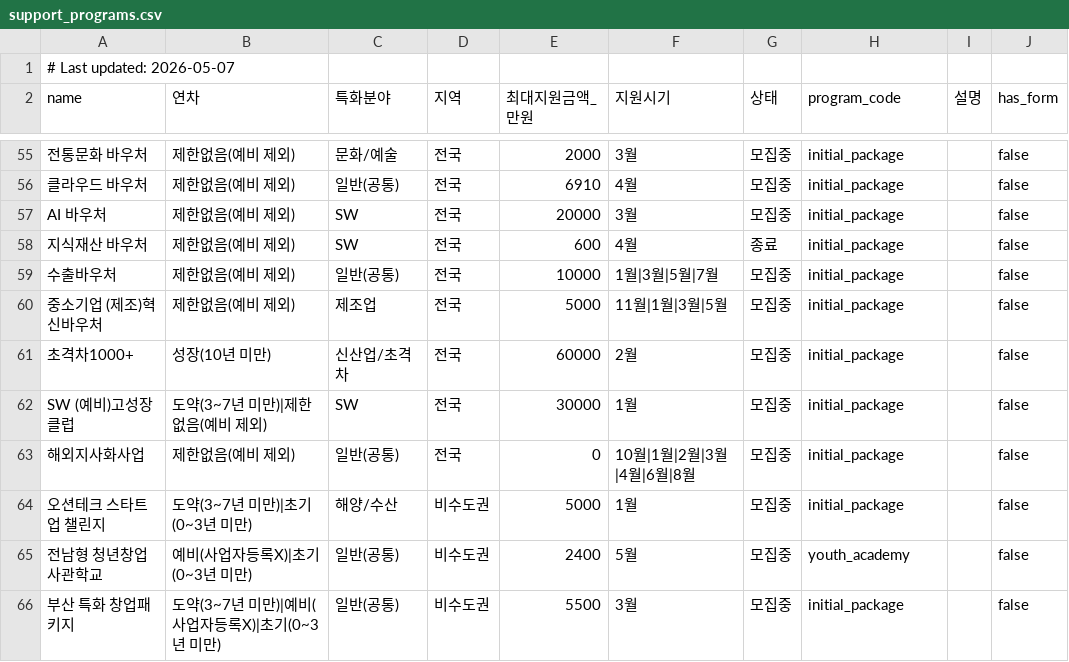
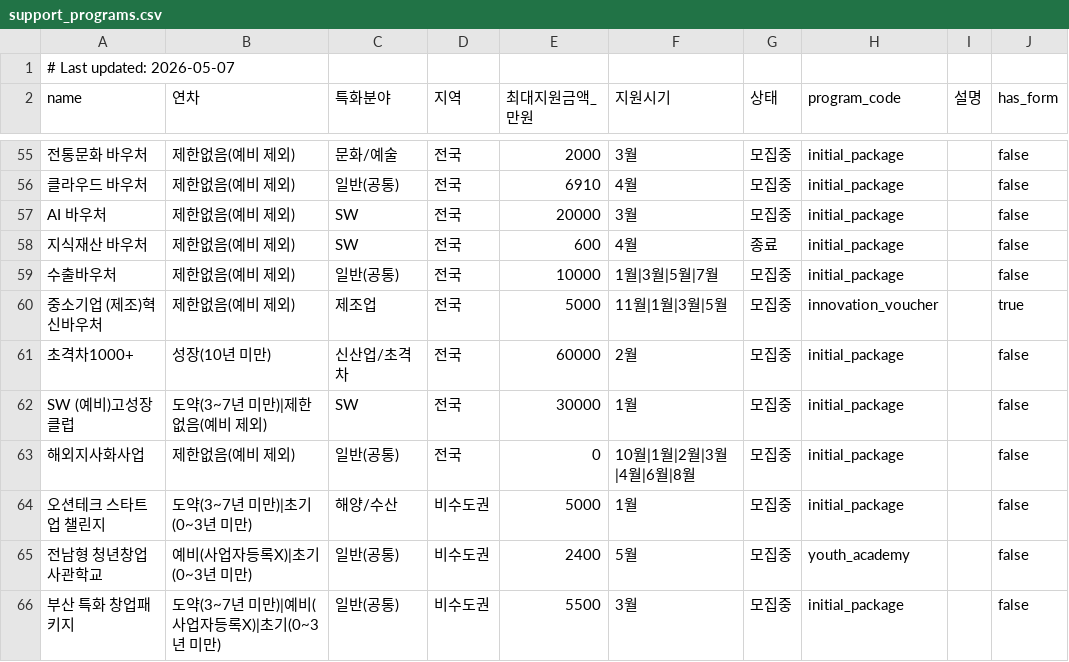
Before and after one commit to blancon0717-afk/bizplan-mvp, a CSV file: data/programs/support_programs.csv, drawn as a sheet; only a part is shown, gaps mark what is left out.

Commit message:
feat: 혁신바우처 program_code 연결 + has_form 활성화
- 중소기업 (제조)혁신바우처: program_code initial_package→innovation_voucher, has_form false→true

```diff
--- a/data/programs/support_programs.csv
+++ b/data/programs/support_programs.csv
@@ -59,3 +59,3 @@ AI 바우처,제한없음(예비 제외),SW,전국,20000,3월,모집중,initial_
 수출바우처,제한없음(예비 제외),일반(공통),전국,10000,1월|3월|5월|7월,모집중,initial_package,,false
-중소기업 (제조)혁신바우처,제한없음(예비 제외),제조업,전국,5000,11월|1월|3월|5월,모집중,initial_package,,false
+중소기업 (제조)혁신바우처,제한없음(예비 제외),제조업,전국,5000,11월|1월|3월|5월,모집중,innovation_voucher,,true
 초격차1000+,성장(10년 미만),신산업/초격차,전국,60000,2월,모집중,initial_package,,false
```
